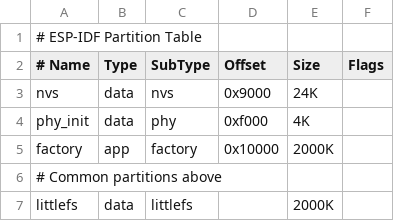
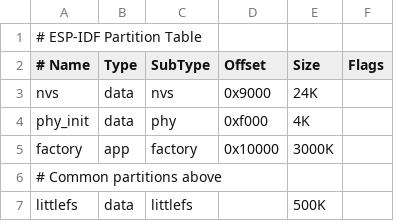
Before and after one commit to trianglesis/AQS-Indoor, a CSV file: partitions.csv, drawn as a sheet.

```diff
--- a/partitions.csv
+++ b/partitions.csv
@@ -4,4 +4,4 @@ nvs,        data,   nvs,        0x9000,     24K,
 phy_init,   data,   phy,        0xf000,     4K,
-factory,    app,    factory,    0x10000,    2000K,
+factory,    app,    factory,    0x10000,    3000K,
 # Common partitions above
-littlefs,   data,   littlefs,  ,            2000K,
+littlefs,   data,   littlefs,  ,            500K,
```
Also changed, not shown: 5 other files.
